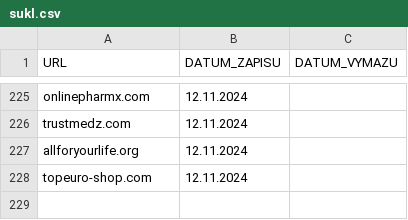
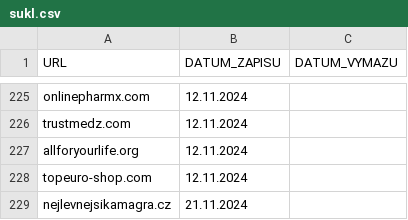
Before and after one commit to analogic/cz-gov-blocks, a CSV file: original/sukl.csv, drawn as a sheet; only a part is shown, gaps mark what is left out; the diff names each change by its address in the sheet, - before the commit and + after, or states it on an @@ line.

```diff
--- a/original/sukl.csv
+++ b/original/sukl.csv
+row 229: nejlevnejsikamagra.cz | 21.11.2024
```
Also changed, not shown: csv/sukl.csv, 2 other files.
